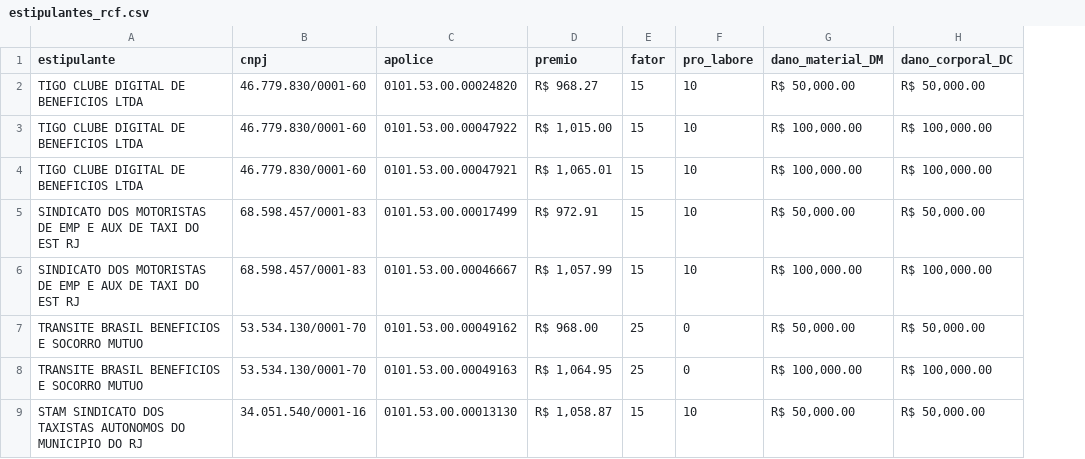
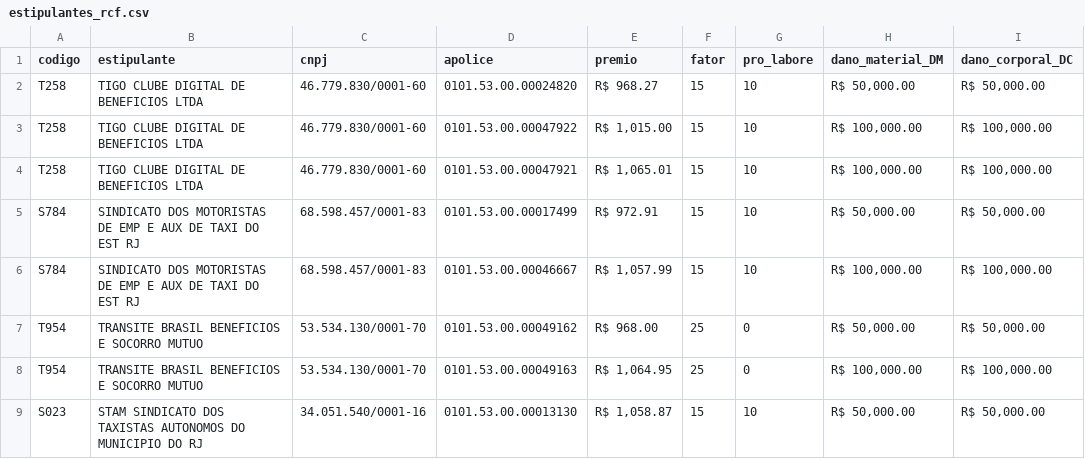
Before and after one commit to Aruana-Seguradora/duben_project, a CSV file: estipulantes_rcf.csv, drawn as a sheet; the diff names each change by its address in the sheet, - before the commit and + after, or states it on an @@ line.

```diff
--- a/estipulantes_rcf.csv
+++ b/estipulantes_rcf.csv
+column A (codigo), rows 2-9: T258 | T258 | T258 | S784 | S784 | T954 | T954 | S023
```
Also changed, not shown: estipulantes_app.csv, 1 other file.
